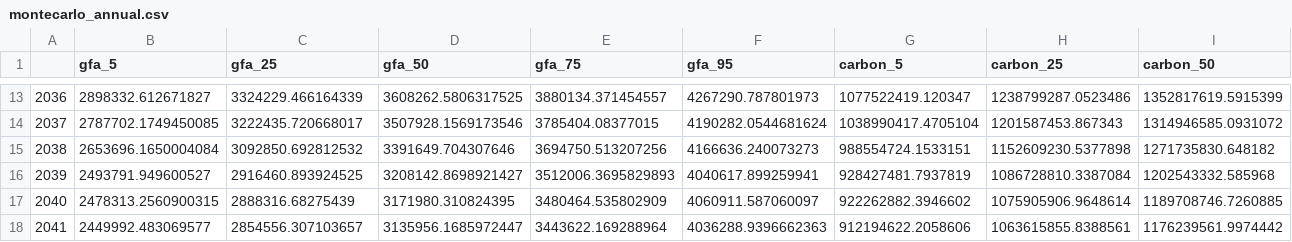
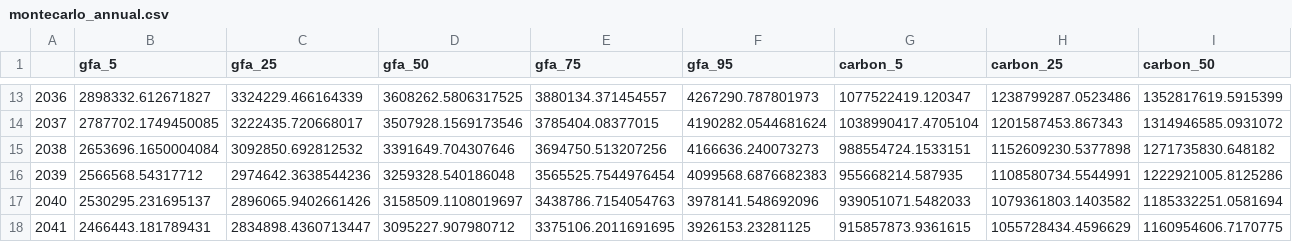
Before and after one commit to GerasimosChristoforatos/Pathway-Paper, a CSV file: outputs/montecarlo_annual.csv, drawn as a sheet; only a part is shown, gaps mark what is left out; the diff covers the shown part only; the diff names each change by its address in the sheet, - before the commit and + after, or states it on an @@ line.

```diff
--- a/outputs/montecarlo_annual.csv
+++ b/outputs/montecarlo_annual.csv
-B16 (gfa_5): 2493791.949600527
+B16 (gfa_5): 2566568.54317712
-C16 (gfa_25): 2916460.893924525
+C16 (gfa_25): 2974642.3638544236
-D16 (gfa_50): 3208142.8698921427
+D16 (gfa_50): 3259328.540186048
-E16 (gfa_75): 3512006.3695829893
+E16 (gfa_75): 3565525.7544976454
-F16 (gfa_95): 4040617.899259941
+F16 (gfa_95): 4099568.6876682383
-G16 (carbon_5): 928427481.7937819
+G16 (carbon_5): 955668214.587935
-H16 (carbon_25): 1086728810.3387084
+H16 (carbon_25): 1108580734.5544991
-I16 (carbon_50): 1202543332.585968
+I16 (carbon_50): 1222921005.8125286
-B17 (gfa_5): 2478313.2560900315
+B17 (gfa_5): 2530295.231695137
-C17 (gfa_25): 2888316.68275439
+C17 (gfa_25): 2896065.9402661426
-D17 (gfa_50): 3171980.310824395
+D17 (gfa_50): 3158509.1108019697
-E17 (gfa_75): 3480464.535802909
+E17 (gfa_75): 3438786.7154054763
-F17 (gfa_95): 4060911.587060097
+F17 (gfa_95): 3978141.548692096
-G17 (carbon_5): 922262882.3946602
+G17 (carbon_5): 939051071.5482033
-H17 (carbon_25): 1075905906.9648614
+H17 (carbon_25): 1079361803.1403582
-I17 (carbon_50): 1189708746.7260885
+I17 (carbon_50): 1185332251.0581694
-B18 (gfa_5): 2449992.483069577
+B18 (gfa_5): 2466443.181789431
-C18 (gfa_25): 2854556.307103657
+C18 (gfa_25): 2834898.4360713447
-D18 (gfa_50): 3135956.1685972447
+D18 (gfa_50): 3095227.907980712
-E18 (gfa_75): 3443622.169288964
+E18 (gfa_75): 3375106.2011691695
-F18 (gfa_95): 4036288.9396662363
+F18 (gfa_95): 3926153.23281125
-G18 (carbon_5): 912194622.2058606
+G18 (carbon_5): 915857873.9361615
-H18 (carbon_25): 1063615855.8388561
+H18 (carbon_25): 1055728434.4596629
-I18 (carbon_50): 1176239561.9974442
+I18 (carbon_50): 1160954606.7170775
```
Also changed, not shown: 96 edited cells elsewhere in this file, outputs/montecarlo_annual_S1.csv, outputs/montecarlo_annual_S2.csv, 23 other files.
